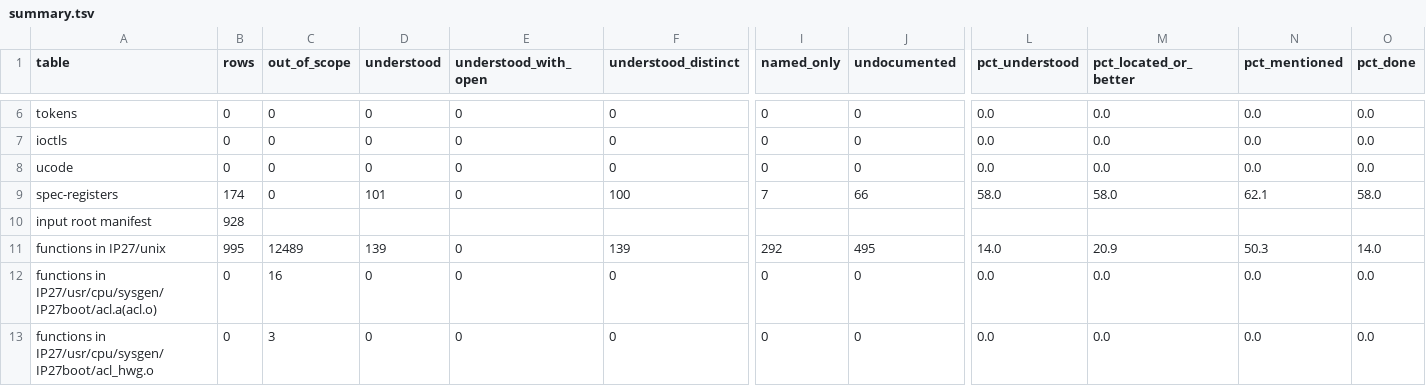
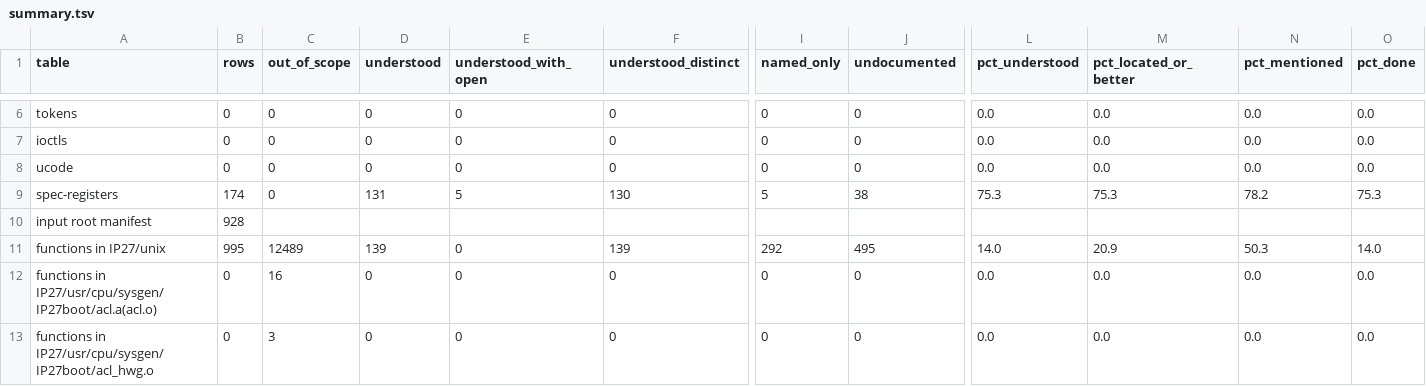
Before and after one commit to jamesbraid/chips, a TSV file: docs/inventory/summary.tsv, drawn as a sheet; only a part is shown, gaps mark what is left out; the diff names each change by its address in the sheet, - before the commit and + after, or states it on an @@ line.

```diff
--- a/docs/inventory/summary.tsv
+++ b/docs/inventory/summary.tsv
-D9 (understood): 101
+D9 (understood): 131
-E9 (understood_with_open): 0
+E9 (understood_with_open): 5
-F9 (understood_distinct): 100
+F9 (understood_distinct): 130
-I9 (named_only): 7
+I9 (named_only): 5
-J9 (undocumented): 66
+J9 (undocumented): 38
-L9 (pct_understood): 58.0
+L9 (pct_understood): 75.3
-M9 (pct_located_or_better): 58.0
+M9 (pct_located_or_better): 75.3
-N9 (pct_mentioned): 62.1
+N9 (pct_mentioned): 78.2
-O9 (pct_done): 58.0
+O9 (pct_done): 75.3
```
Also changed, not shown: docs/inventory/spec-registers.tsv, 3 other files.
